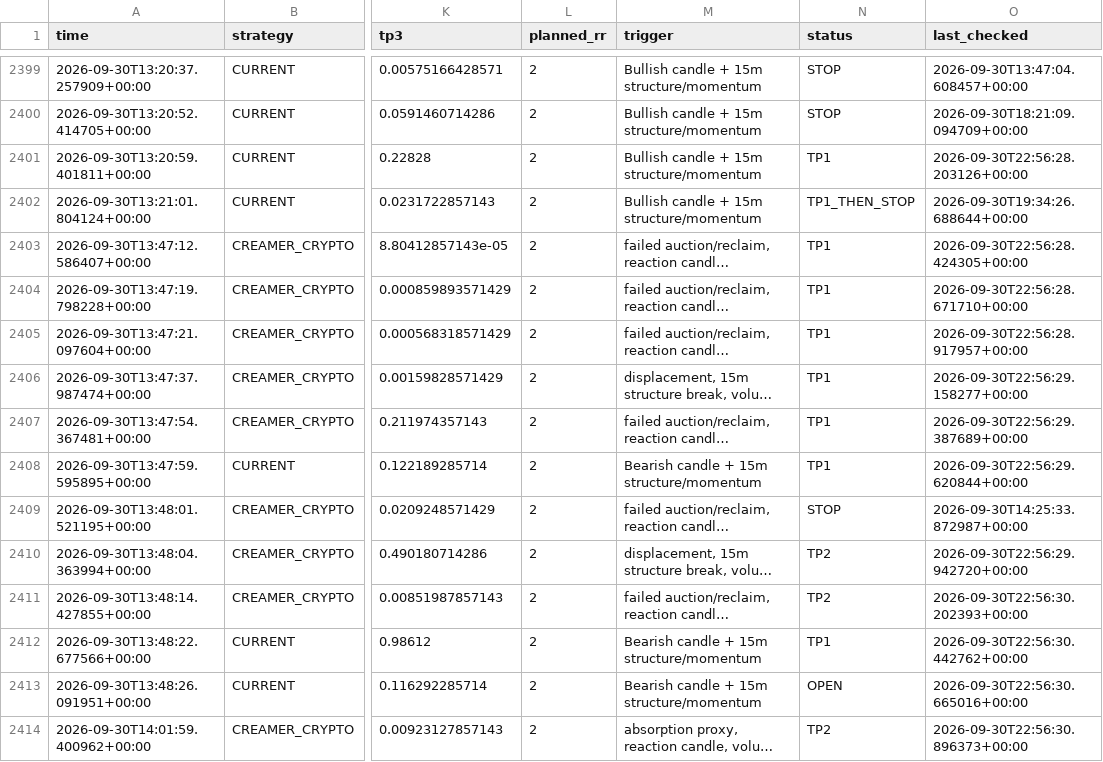
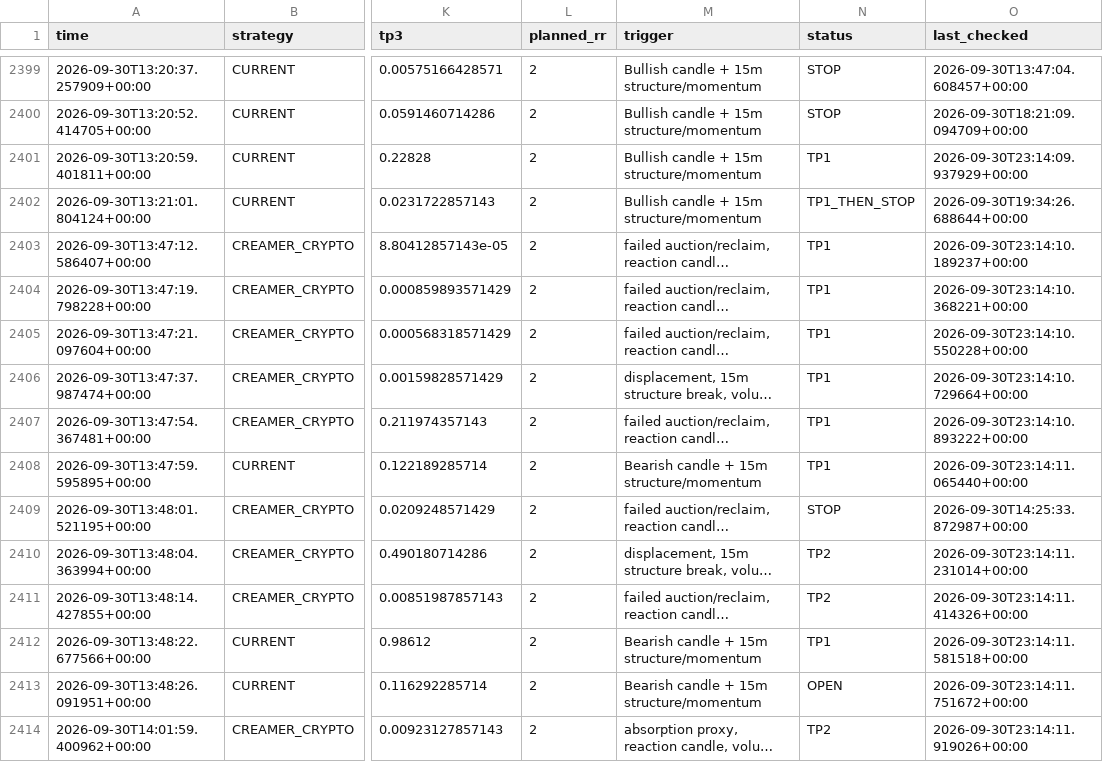
Before and after one commit to kdb9vj98fh-cmd/Crypto-scanner, a CSV file: signals.csv, drawn as a sheet; only a part is shown, gaps mark what is left out; long unchanged cells end in …; the diff covers the shown part only; the diff names each change by its address in the sheet, - before the commit and + after, or states it on an @@ line.

```diff
--- a/signals.csv
+++ b/signals.csv
-O2401 (last_checked): 2026-09-30T22:56:28.203126+00:00
+O2401 (last_checked): 2026-09-30T23:14:09.937929+00:00
-O2403 (last_checked): 2026-09-30T22:56:28.424305+00:00
+O2403 (last_checked): 2026-09-30T23:14:10.189237+00:00
-O2404 (last_checked): 2026-09-30T22:56:28.671710+00:00
+O2404 (last_checked): 2026-09-30T23:14:10.368221+00:00
-O2405 (last_checked): 2026-09-30T22:56:28.917957+00:00
+O2405 (last_checked): 2026-09-30T23:14:10.550228+00:00
-O2406 (last_checked): 2026-09-30T22:56:29.158277+00:00
+O2406 (last_checked): 2026-09-30T23:14:10.729664+00:00
-O2407 (last_checked): 2026-09-30T22:56:29.387689+00:00
+O2407 (last_checked): 2026-09-30T23:14:10.893222+00:00
-O2408 (last_checked): 2026-09-30T22:56:29.620844+00:00
+O2408 (last_checked): 2026-09-30T23:14:11.065440+00:00
-O2410 (last_checked): 2026-09-30T22:56:29.942720+00:00
+O2410 (last_checked): 2026-09-30T23:14:11.231014+00:00
-O2411 (last_checked): 2026-09-30T22:56:30.202393+00:00
+O2411 (last_checked): 2026-09-30T23:14:11.414326+00:00
-O2412 (last_checked): 2026-09-30T22:56:30.442762+00:00
+O2412 (last_checked): 2026-09-30T23:14:11.581518+00:00
-O2413 (last_checked): 2026-09-30T22:56:30.665016+00:00
+O2413 (last_checked): 2026-09-30T23:14:11.751672+00:00
-O2414 (last_checked): 2026-09-30T22:56:30.896373+00:00
+O2414 (last_checked): 2026-09-30T23:14:11.919026+00:00
```
Also changed, not shown: 1 added row and 163 edited cells elsewhere in this file.
